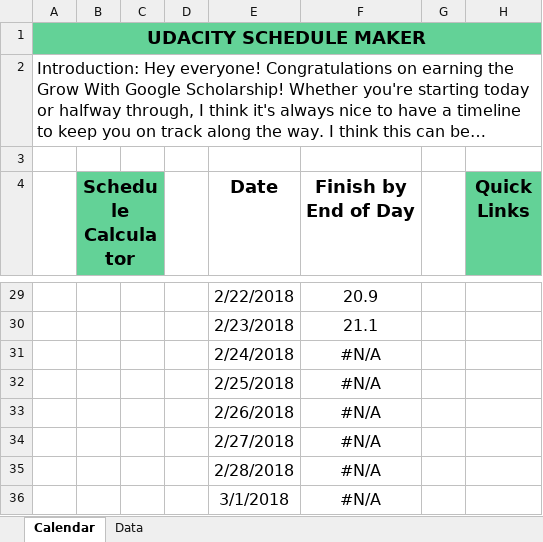
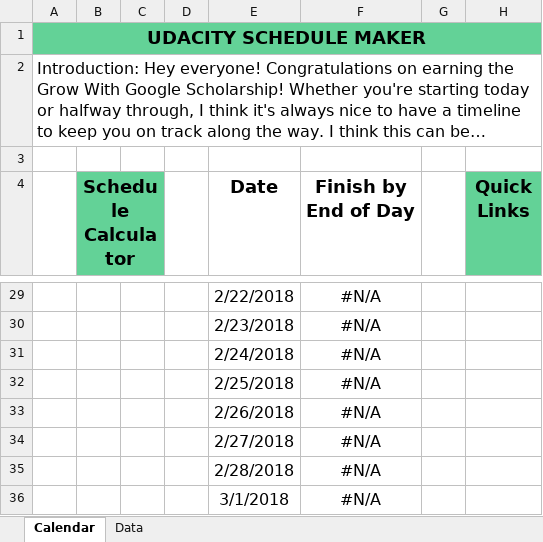
Before and after one commit to jamesperrin/udacity-google-grow, an Excel workbook: Udacity Schedule Maker.xlsx, sheet Calendar, drawn as a sheet; only a part is shown, gaps mark what is left out; long unchanged cells end in …; values as stored, in another font and other column widths than the file's, no borders; conditional formats and table styles not drawn; the diff covers the shown part only; the diff names each change by its address in the sheet, - before the commit and + after, or states it on an @@ line.

```diff
--- a/Udacity Schedule Maker.xlsx (sheet Calendar)
+++ b/Udacity Schedule Maker.xlsx (sheet Calendar)
-F29 (Finish by End of Day): 20.9
+F29 (Finish by End of Day): #N/A
-F30 (Finish by End of Day): 21.1
+F30 (Finish by End of Day): #N/A
```
Also changed, not shown: 26 edited cells elsewhere in this sheet, Udacity Assignment tracker.xlsx, 1 other file.
